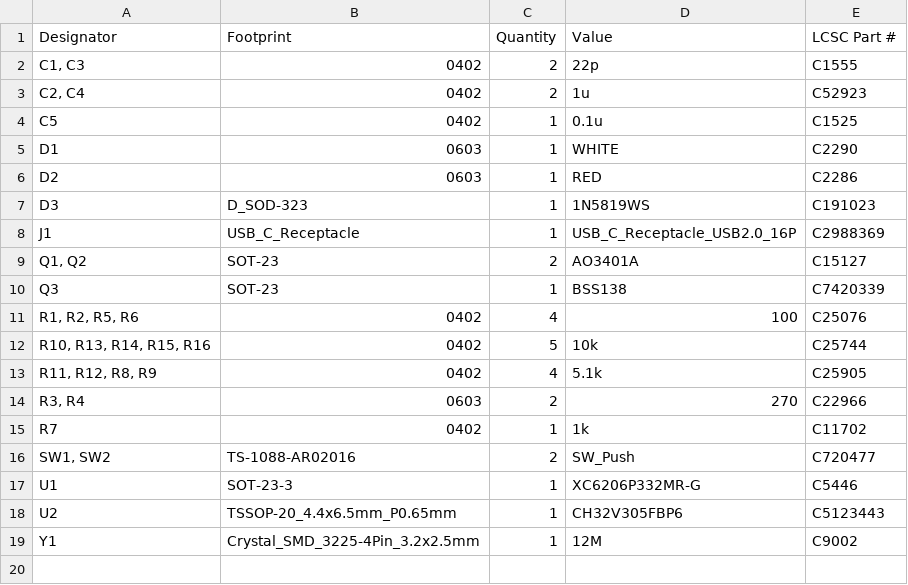
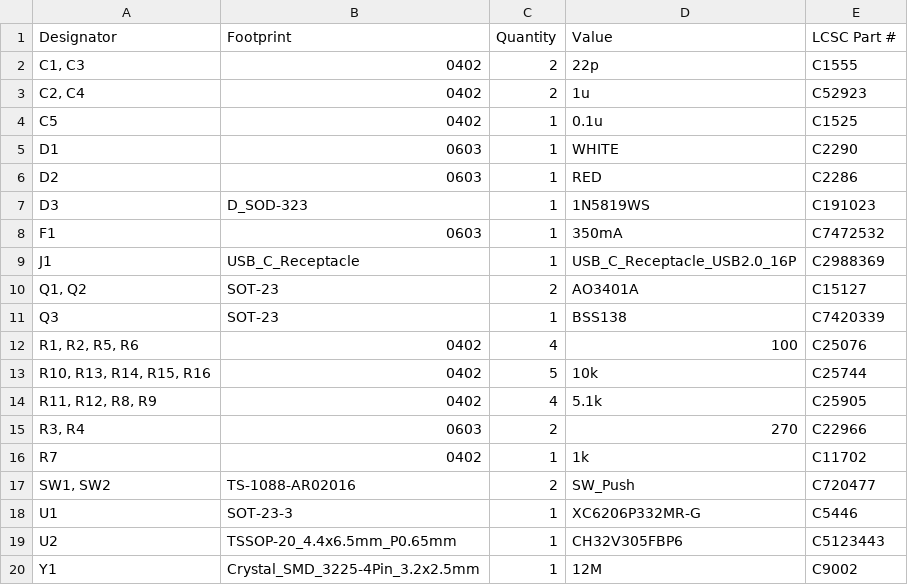
Before and after one commit to 21km43/WCH-LinkE-Mini, a CSV file: production/bom.csv, drawn as a sheet; the diff names each change by its address in the sheet, - before the commit and + after, or states it on an @@ line.

```diff
--- a/production/bom.csv
+++ b/production/bom.csv
+row 8: F1 | 0603 | 1 | 350mA | C7472532
```
Also changed, not shown: production/designators.csv, production/positions.csv, 8 other files.
